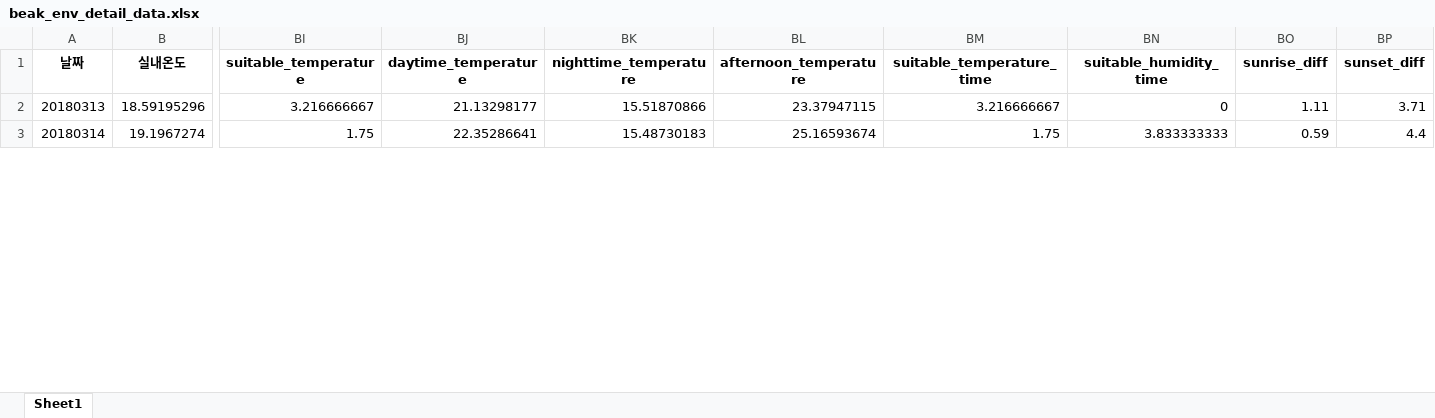
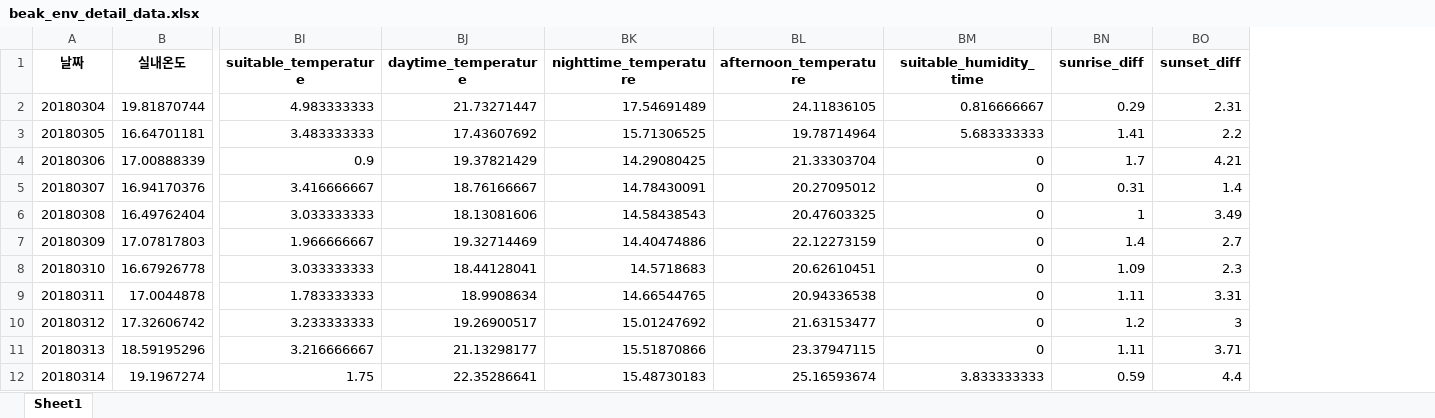
Before and after one commit to taxuyou/smartfarm, an Excel workbook: dataset/2nd_data/beak/beak_env_detail_data.xlsx, sheet Sheet1, drawn as a sheet; only a part is shown, gaps mark what is left out; values as stored, in another font and other column widths than the file's, no borders; removed rows and columns are numbered as before the commit, all else as after; rows hold the shown columns only; the diff names each change by its address in the sheet, - before the commit and + after, or states it on an @@ line.

Commit message:
dataset modified

```diff
--- a/dataset/2nd_data/beak/beak_env_detail_data.xlsx (sheet Sheet1)
+++ b/dataset/2nd_data/beak/beak_env_detail_data.xlsx (sheet Sheet1)
-column BM (suitable_temperature_time), rows 2-3: 3.216666667 | 1.75
+row 2: 20180304 | 19.81870744 | 4.983333333 | 21.73271447 | 17.54691489 | 24.11836105 | 0.816666667 | 0.29 | 2.31
+row 3: 20180305 | 16.64701181 | 3.483333333 | 17.43607692 | 15.71306525 | 19.78714964 | 5.683333333 | 1.41 | 2.2
+row 4: 20180306 | 17.00888339 | 0.9 | 19.37821429 | 14.29080425 | 21.33303704 | 0 | 1.7 | 4.21
+row 5: 20180307 | 16.94170376 | 3.416666667 | 18.76166667 | 14.78430091 | 20.27095012 | 0 | 0.31 | 1.4
+row 6: 20180308 | 16.49762404 | 3.033333333 | 18.13081606 | 14.58438543 | 20.47603325 | 0 | 1 | 3.49
+row 7: 20180309 | 17.07817803 | 1.966666667 | 19.32714469 | 14.40474886 | 22.12273159 | 0 | 1.4 | 2.7
+row 8: 20180310 | 16.67926778 | 3.033333333 | 18.44128041 | 14.5718683 | 20.62610451 | 0 | 1.09 | 2.3
+row 9: 20180311 | 17.0044878 | 1.783333333 | 18.9908634 | 14.66544765 | 20.94336538 | 0 | 1.11 | 3.31
+row 10: 20180312 | 17.32606742 | 3.233333333 | 19.26900517 | 15.01247692 | 21.63153477 | 0 | 1.2 | 3
```
Also changed, not shown: dataset/2nd_data/hwang/hwang_env_detail_data.xlsx, dataset/2nd_data/kim/kim_env_detail_data.xlsx, 22 other files.
